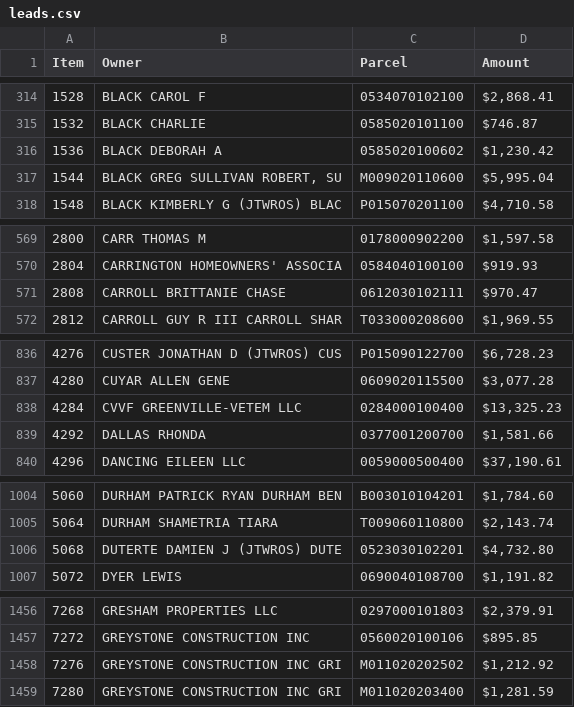
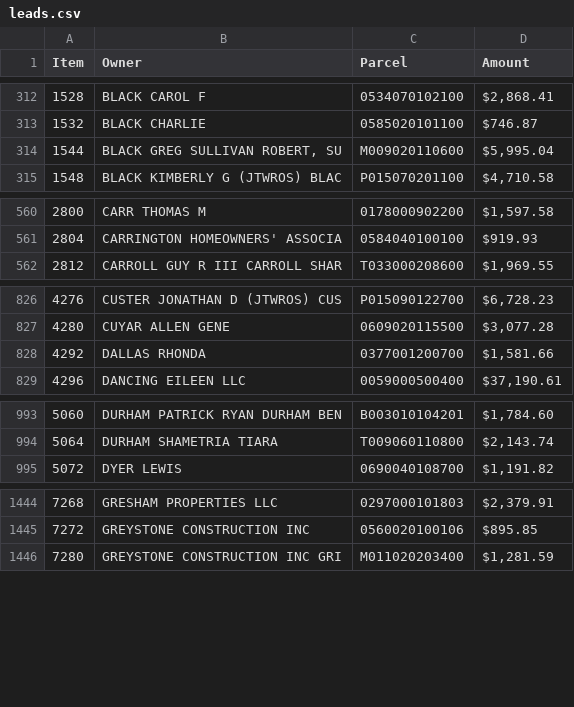
Before and after one commit to Bensta1/greenville-sc-lead-scraper, a CSV file: leads.csv, drawn as a sheet; only a part is shown, gaps mark what is left out; the diff covers the shown part only.

```diff
--- a/leads.csv
+++ b/leads.csv
@@ -315,3 +313,2 @@ Item,Owner,Parcel,Amount
 1532,BLACK CHARLIE,0585020101100,$746.87
-1536,BLACK DEBORAH A,0585020100602,"$1,230.42"
 1544,"BLACK GREG SULLIVAN ROBERT, SU",M009020110600,"$5,995.04"
@@ -570,3 +561,2 @@ Item,Owner,Parcel,Amount
 2804,CARRINGTON HOMEOWNERS' ASSOCIA,0584040100100,$919.93
-2808,CARROLL BRITTANIE CHASE,0612030102111,$970.47
 2812,CARROLL GUY R III CARROLL SHAR,T033000208600,"$1,969.55"
@@ -837,3 +827,2 @@ Item,Owner,Parcel,Amount
 4280,CUYAR ALLEN GENE,0609020115500,"$3,077.28"
-4284,CVVF GREENVILLE-VETEM LLC,0284000100400,"$13,325.23"
 4292,DALLAS RHONDA,0377001200700,"$1,581.66"
@@ -1005,3 +994,2 @@ Item,Owner,Parcel,Amount
 5064,DURHAM SHAMETRIA TIARA,T009060110800,"$2,143.74"
-5068,DUTERTE DAMIEN J (JTWROS) DUTE,0523030102201,"$4,732.80"
 5072,DYER LEWIS,0690040108700,"$1,191.82"
@@ -1457,3 +1445,2 @@ Item,Owner,Parcel,Amount
 7272,GREYSTONE CONSTRUCTION INC,0560020100106,$895.85
-7276,GREYSTONE CONSTRUCTION INC GRI,M011020202502,"$1,212.92"
 7280,GREYSTONE CONSTRUCTION INC GRI,M011020203400,"$1,281.59"
```
Also changed, not shown: 20 removed rows and 1 edited cell elsewhere in this file, 2 other files.
